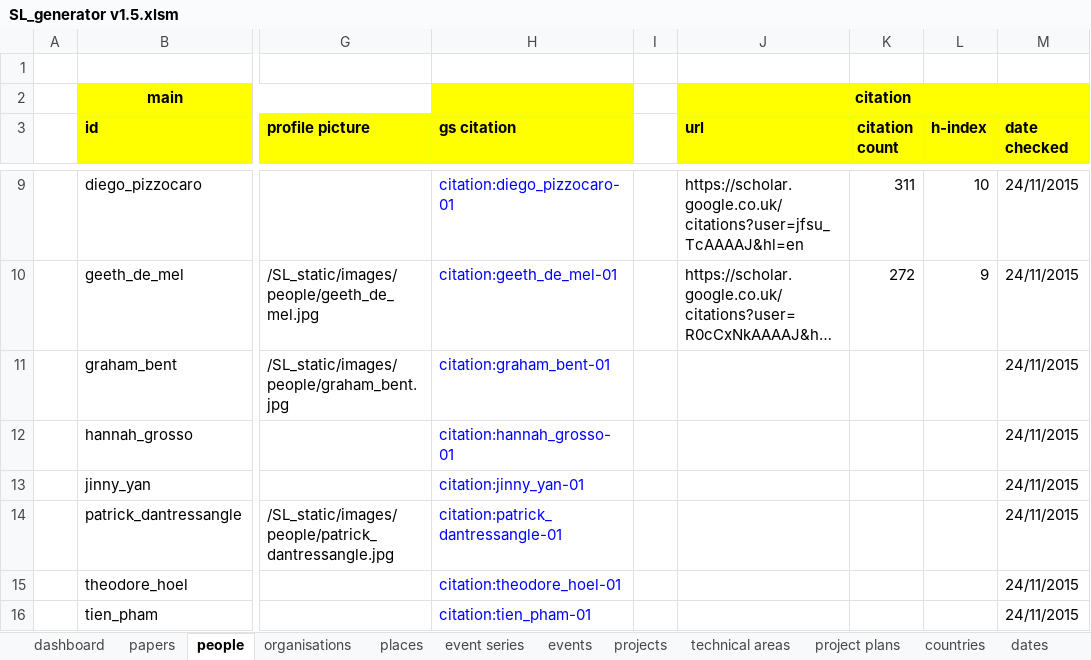
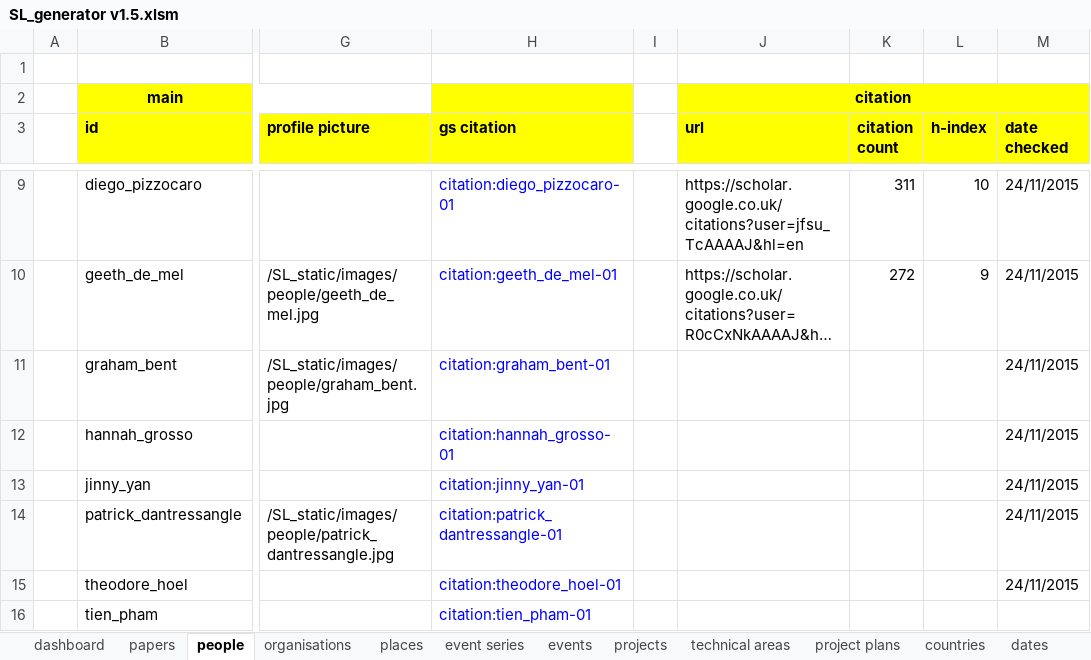
Before and after one commit to ETSENGENEERINGSYSTEMS/sl-data, an Excel workbook: WebContent/spreadsheet/SL_generator v1.5.xlsm, sheet people, drawn as a sheet; only a part is shown, gaps mark what is left out; long unchanged cells end in …; values as stored, in another font and other column widths than the file's, no borders; the diff names each change by its address in the sheet, - before the commit and + after, or states it on an @@ line.

```diff
--- a/WebContent/spreadsheet/SL_generator v1.5.xlsm (sheet people)
+++ b/WebContent/spreadsheet/SL_generator v1.5.xlsm (sheet people)
-M16 (date checked): 24/11/2015
+M16 (date checked): (empty)
```
Also changed, not shown: sheet papers, sheet messages, 3 other files.
